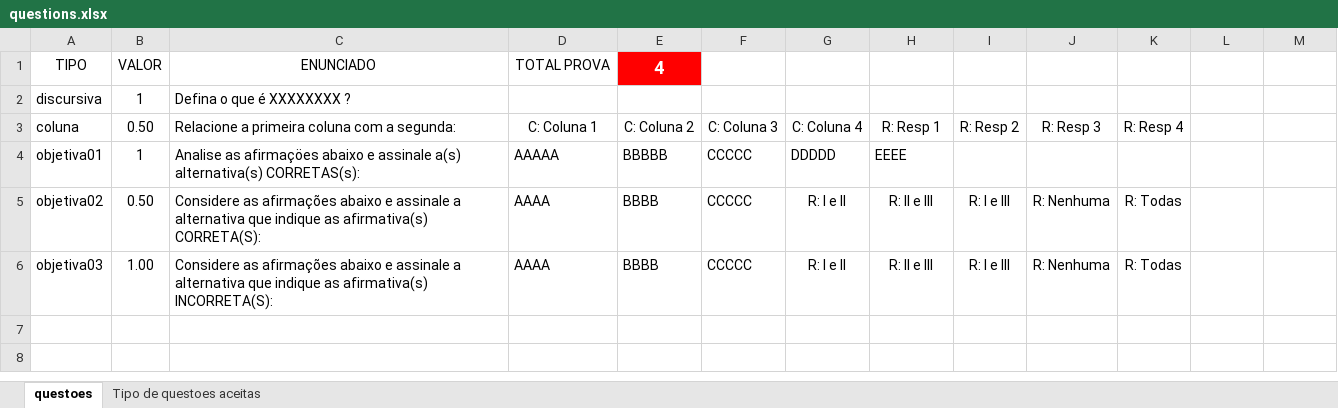
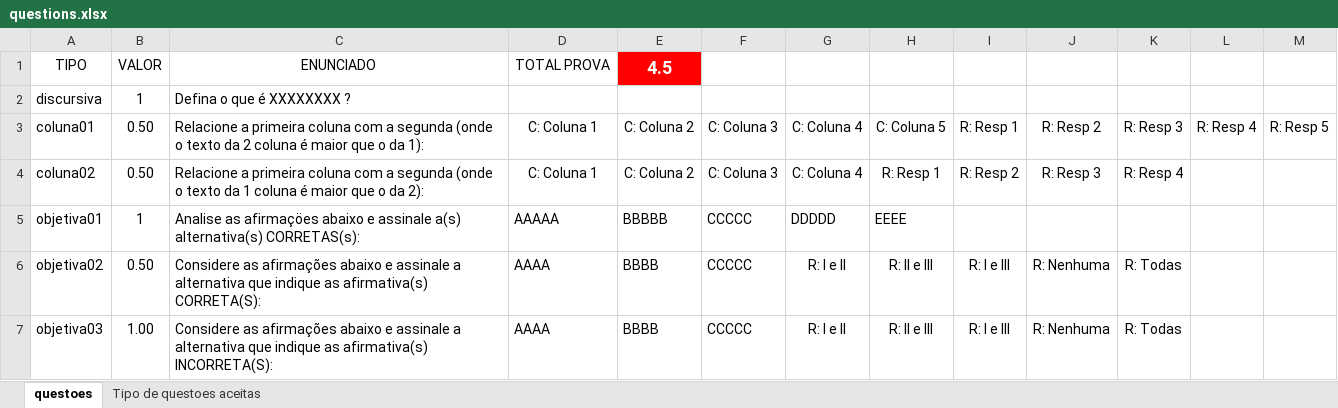
Before and after one commit to kwecko/TestGenerator, an Excel workbook: questions.xlsx, sheet questoes, drawn as a sheet; values as stored, in another font and other column widths than the file's, no borders; addresses are those after the commit; the diff names each change by its address in the sheet, - before the commit and + after, or states it on an @@ line.

```diff
--- a/questions.xlsx (sheet questoes)
+++ b/questions.xlsx (sheet questoes)
-E1: 4
+E1: 4.5
+row 3: coluna01 | 0.50 | Relacione a primeira coluna com a segunda (onde o texto da 2 coluna é maior que o da 1): | C: Coluna 1 | C: Coluna 2 | C: Coluna 3 | C: Coluna 4 | C: Coluna 5 | R: Resp 1 | R: Resp 2 | R: Resp 3 | R: Resp 4 | R: Resp 5
-A4: coluna
+A4: coluna02
-C4: …com a segunda:
+C4: …com a segunda (onde o texto da 1 coluna é maior que o da 2):
```
Also changed, not shown: sheet Tipo de questoes aceitas, 2 other files.
